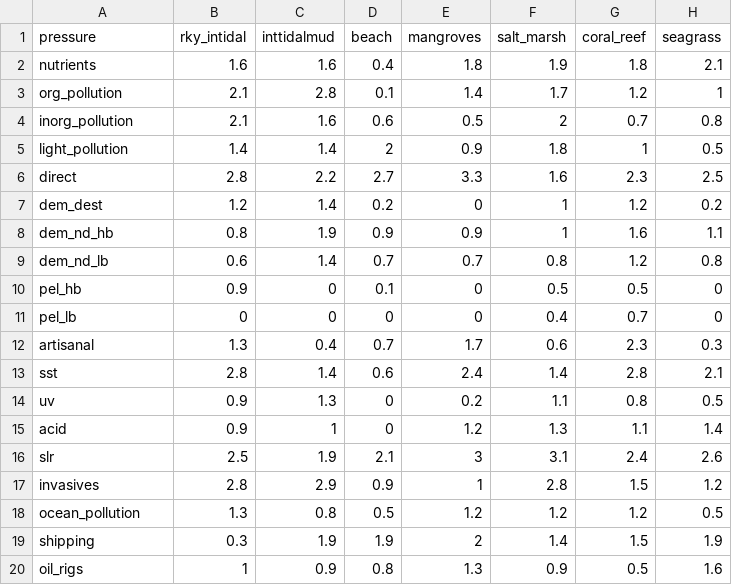
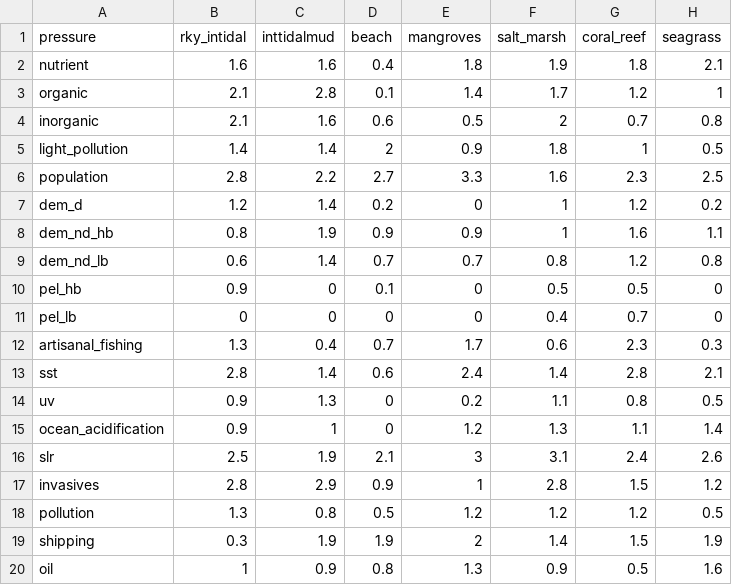
Before and after one commit to OHI-Science/cia, a CSV file: SideProjects/BenH_Jan27_2015/vulnerability_weighting_matrix.csv, drawn as a sheet; only a part is shown; the diff names each change by its address in the sheet, - before the commit and + after, or states it on an @@ line.

Commit message:
Changes to pressure names to match names of 2008 data in file.

```diff
--- a/SideProjects/BenH_Jan27_2015/vulnerability_weighting_matrix.csv
+++ b/SideProjects/BenH_Jan27_2015/vulnerability_weighting_matrix.csv
-A2 (pressure): nutrients
+A2 (pressure): nutrient
-A3 (pressure): org_pollution
+A3 (pressure): organic
-A4 (pressure): inorg_pollution
+A4 (pressure): inorganic
-A6 (pressure): direct
+A6 (pressure): population
-A7 (pressure): dem_dest
+A7 (pressure): dem_d
-A12 (pressure): artisanal
+A12 (pressure): artisanal_fishing
-A15 (pressure): acid
+A15 (pressure): ocean_acidification
-A18 (pressure): ocean_pollution
+A18 (pressure): pollution
-A20 (pressure): oil_rigs
+A20 (pressure): oil
```
